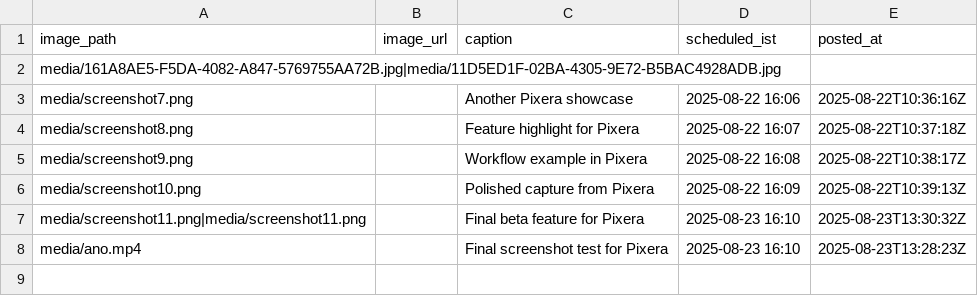
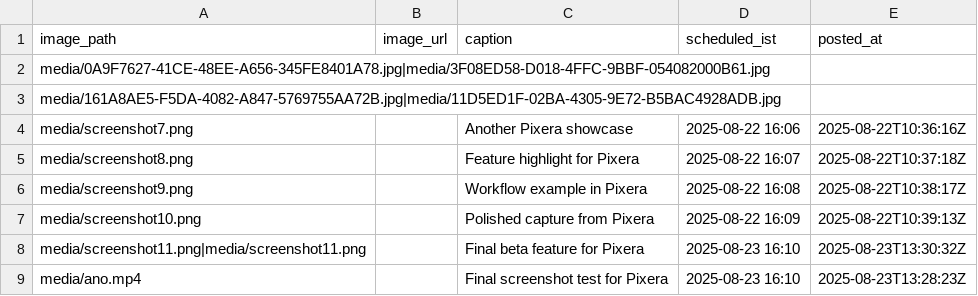
Before and after one commit to swi-parth-ft/instaMedia, a CSV file: content_ig.csv, drawn as a sheet; the diff names each change by its address in the sheet, - before the commit and + after, or states it on an @@ line.

Commit message:
iOS: update content_ig.csv

```diff
--- a/content_ig.csv
+++ b/content_ig.csv
+row 2: media/0A9F7627-41CE-48EE-A656-345FE8401A78.jpg|media/3F08ED58-D018-4FFC-9BBF-054082000B61.jpg
```
